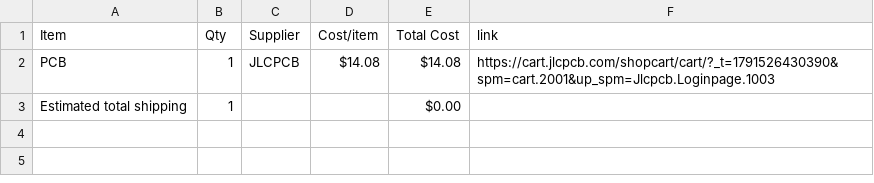
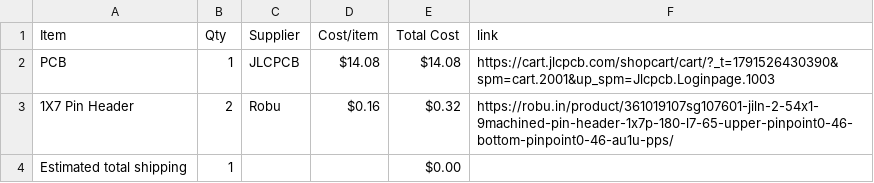
Before and after one commit to suhaan2485/Ninja-Sensor, a CSV file: BOM.csv, drawn as a sheet; the diff names each change by its address in the sheet, - before the commit and + after, or states it on an @@ line.

Commit message:
Sync Ninja Sensor from Half Life

```diff
--- a/BOM.csv
+++ b/BOM.csv
+row 3: 1X7 Pin Header | 2 | Robu | $0.16 | $0.32 | https://robu.in/product/361019107sg107601-jiln-2-54x1-9machined-pin-header-1x7p-180-l7-65-upper-pinpoint0-46-bottom-pinpoint0-46-au1u-pps/
```
